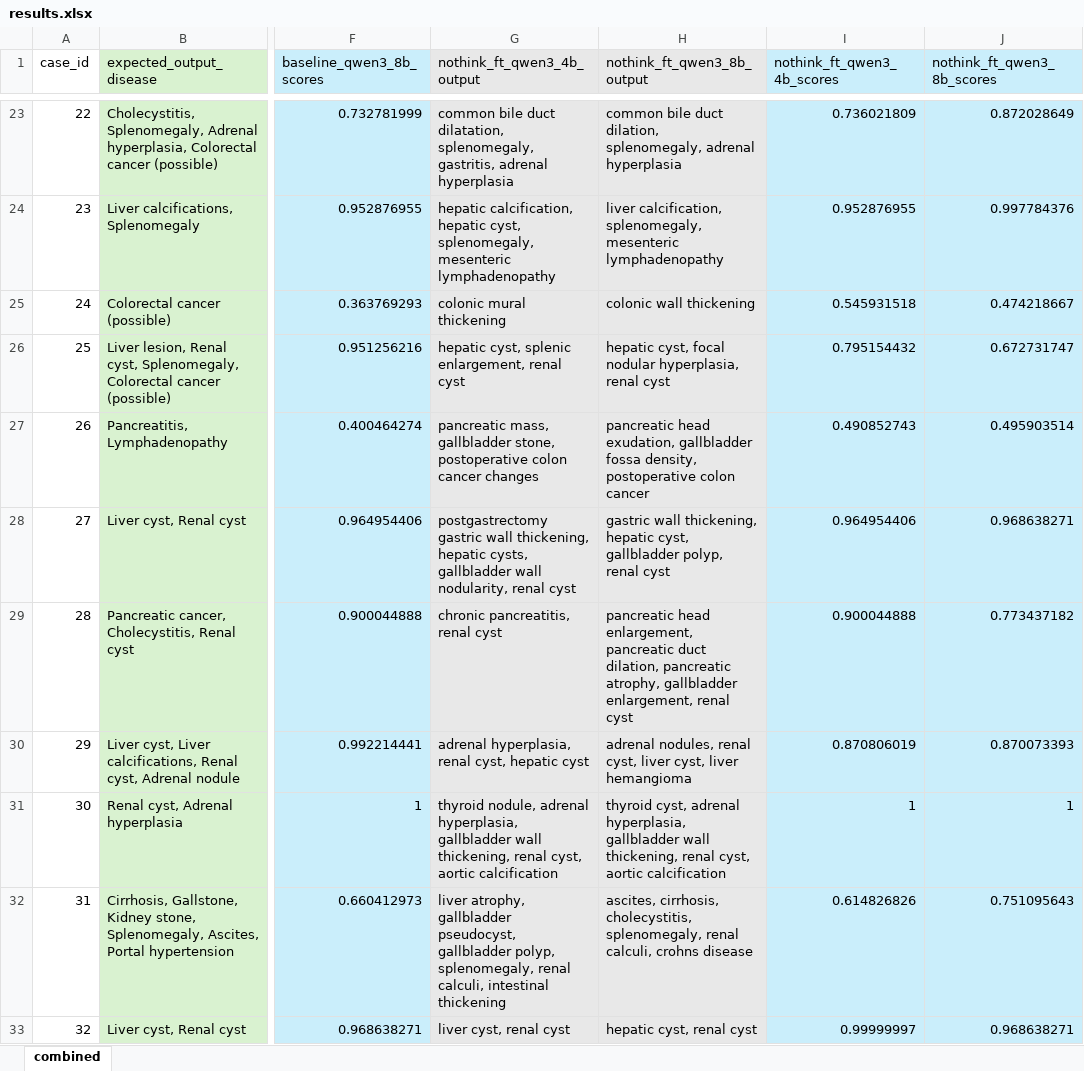
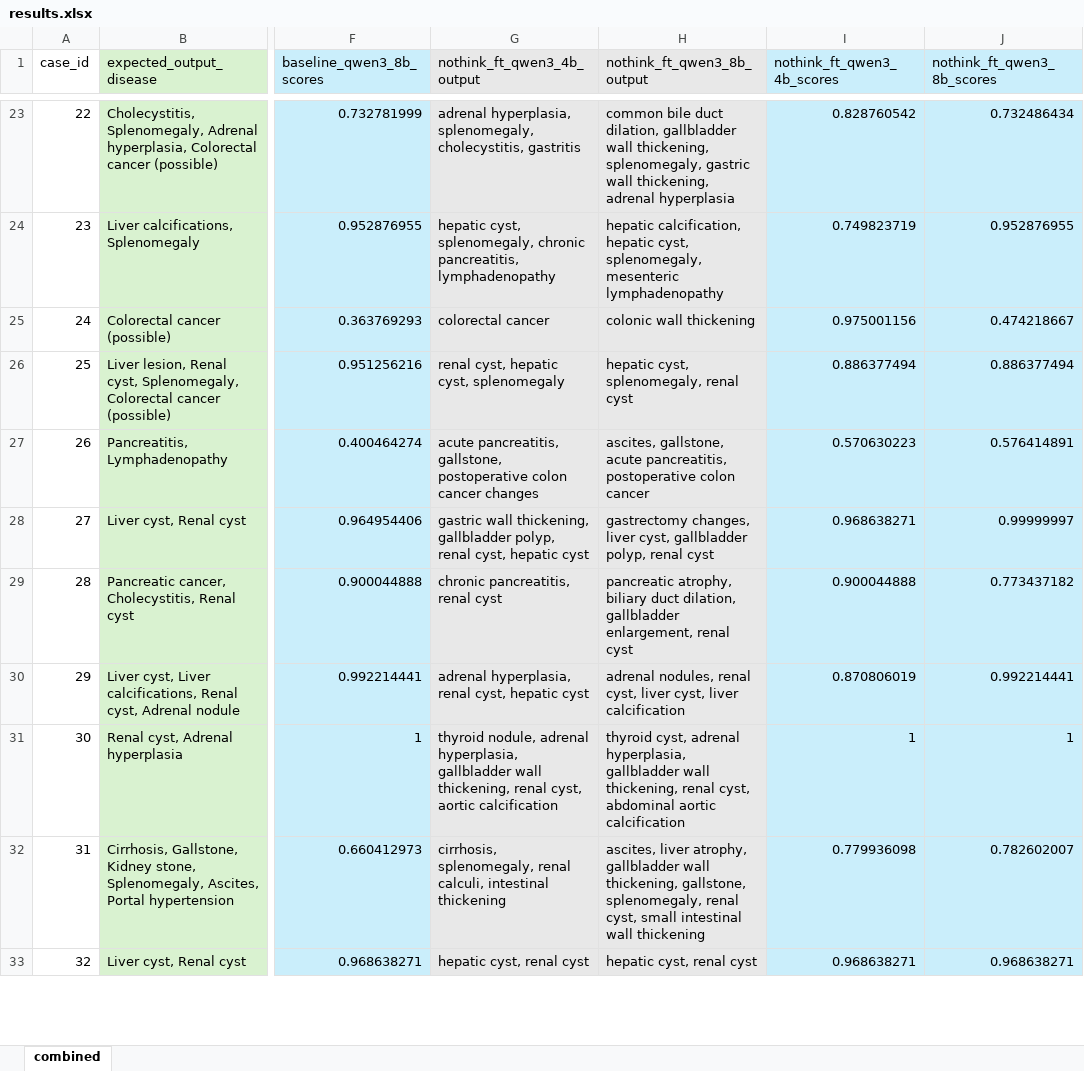
Before and after one commit to esu-rs/FinetuneLLM-NLP-Quiz, an Excel workbook: output/results.xlsx, sheet combined, drawn as a sheet; only a part is shown, gaps mark what is left out; values as stored, in another font and other column widths than the file's, no borders; the diff covers the shown part only; the diff names each change by its address in the sheet, - before the commit and + after, or states it on an @@ line.

```diff
--- a/output/results.xlsx (sheet combined)
+++ b/output/results.xlsx (sheet combined)
-G23 (nothink_ft_qwen3_4b_output): common bile duct dilatation, splenomegaly, gastritis, adrenal hyperplasia
+G23 (nothink_ft_qwen3_4b_output): adrenal hyperplasia, splenomegaly, cholecystitis, gastritis
-H23 (nothink_ft_qwen3_8b_output): …duct dilation, splenomegaly, adrenal hyperplasia
+H23 (nothink_ft_qwen3_8b_output): …duct dilation, gallbladder wall thickening, splenomegaly, gastric wall thickening, adrenal hyperplasia
-I23 (nothink_ft_qwen3_4b_scores): 0.736021809
+I23 (nothink_ft_qwen3_4b_scores): 0.828760542
-J23 (nothink_ft_qwen3_8b_scores): 0.872028649
+J23 (nothink_ft_qwen3_8b_scores): 0.732486434
-G24 (nothink_ft_qwen3_4b_output): hepatic calcification, hepatic cyst, splenomegaly, mesenteric lymphadenopathy
+G24 (nothink_ft_qwen3_4b_output): hepatic cyst, splenomegaly, chronic pancreatitis, lymphadenopathy
-H24 (nothink_ft_qwen3_8b_output): liver calcification, splenomegaly, mesenteric…
+H24 (nothink_ft_qwen3_8b_output): hepatic calcification, hepatic cyst, splenomegaly, mesenteric…
-I24 (nothink_ft_qwen3_4b_scores): 0.952876955
+I24 (nothink_ft_qwen3_4b_scores): 0.749823719
-J24 (nothink_ft_qwen3_8b_scores): 0.997784376
+J24 (nothink_ft_qwen3_8b_scores): 0.952876955
-G25 (nothink_ft_qwen3_4b_output): colonic mural thickening
+G25 (nothink_ft_qwen3_4b_output): colorectal cancer
-I25 (nothink_ft_qwen3_4b_scores): 0.545931518
+I25 (nothink_ft_qwen3_4b_scores): 0.975001156
-G26 (nothink_ft_qwen3_4b_output): hepatic cyst, splenic enlargement, renal cyst
+G26 (nothink_ft_qwen3_4b_output): renal cyst, hepatic cyst, splenomegaly
-H26 (nothink_ft_qwen3_8b_output): hepatic cyst, focal nodular hyperplasia, renal cyst
+H26 (nothink_ft_qwen3_8b_output): hepatic cyst, splenomegaly, renal cyst
-I26 (nothink_ft_qwen3_4b_scores): 0.795154432
+I26 (nothink_ft_qwen3_4b_scores): 0.886377494
-J26 (nothink_ft_qwen3_8b_scores): 0.672731747
+J26 (nothink_ft_qwen3_8b_scores): 0.886377494
-G27 (nothink_ft_qwen3_4b_output): pancreatic mass, gallbladder stone, postoperative colon…
+G27 (nothink_ft_qwen3_4b_output): acute pancreatitis, gallstone, postoperative colon…
-H27 (nothink_ft_qwen3_8b_output): pancreatic head exudation, gallbladder fossa density, postoperative colon…
+H27 (nothink_ft_qwen3_8b_output): ascites, gallstone, acute pancreatitis, postoperative colon…
-I27 (nothink_ft_qwen3_4b_scores): 0.490852743
+I27 (nothink_ft_qwen3_4b_scores): 0.570630223
-J27 (nothink_ft_qwen3_8b_scores): 0.495903514
+J27 (nothink_ft_qwen3_8b_scores): 0.576414891
-G28 (nothink_ft_qwen3_4b_output): postgastrectomy gastric wall thickening, hepatic cysts, gallbladder wall nodularity, renal cyst
+G28 (nothink_ft_qwen3_4b_output): gastric wall thickening, gallbladder polyp, renal cyst, hepatic cyst
-H28 (nothink_ft_qwen3_8b_output): gastric wall thickening, hepatic cyst, gallbladder…
+H28 (nothink_ft_qwen3_8b_output): gastrectomy changes, liver cyst, gallbladder…
-I28 (nothink_ft_qwen3_4b_scores): 0.964954406
+I28 (nothink_ft_qwen3_4b_scores): 0.968638271
-J28 (nothink_ft_qwen3_8b_scores): 0.968638271
+J28 (nothink_ft_qwen3_8b_scores): 0.99999997
-H29 (nothink_ft_qwen3_8b_output): pancreatic head enlargement, pancreatic duct dilation, pancreatic atrophy, gallbladder enlargement,…
+H29 (nothink_ft_qwen3_8b_output): pancreatic atrophy, biliary duct dilation, gallbladder enlargement,…
-H30 (nothink_ft_qwen3_8b_output): …cyst, liver hemangioma
+H30 (nothink_ft_qwen3_8b_output): …cyst, liver calcification
-J30 (nothink_ft_qwen3_8b_scores): 0.870073393
+J30 (nothink_ft_qwen3_8b_scores): 0.992214441
-H31 (nothink_ft_qwen3_8b_output): …renal cyst, aortic calcification
+H31 (nothink_ft_qwen3_8b_output): …renal cyst, abdominal aortic calcification
-G32 (nothink_ft_qwen3_4b_output): liver atrophy, gallbladder pseudocyst, gallbladder polyp, splenomegaly, renal…
+G32 (nothink_ft_qwen3_4b_output): cirrhosis, splenomegaly, renal…
-H32 (nothink_ft_qwen3_8b_output): ascites, cirrhosis, cholecystitis, splenomegaly, renal calculi, crohns disease
+H32 (nothink_ft_qwen3_8b_output): ascites, liver atrophy, gallbladder wall thickening, gallstone, splenomegaly, renal cyst, small intestinal wall thickening
-I32 (nothink_ft_qwen3_4b_scores): 0.614826826
+I32 (nothink_ft_qwen3_4b_scores): 0.779936098
-J32 (nothink_ft_qwen3_8b_scores): 0.751095643
+J32 (nothink_ft_qwen3_8b_scores): 0.782602007
-G33 (nothink_ft_qwen3_4b_output): liver cyst, renal cyst
+G33 (nothink_ft_qwen3_4b_output): hepatic cyst, renal cyst
-I33 (nothink_ft_qwen3_4b_scores): 0.99999997
+I33 (nothink_ft_qwen3_4b_scores): 0.968638271
```
Also changed, not shown: 13 added rows, 16 removed rows, 646 edited cells and row numbers in column A elsewhere in this sheet, 1 other file.
